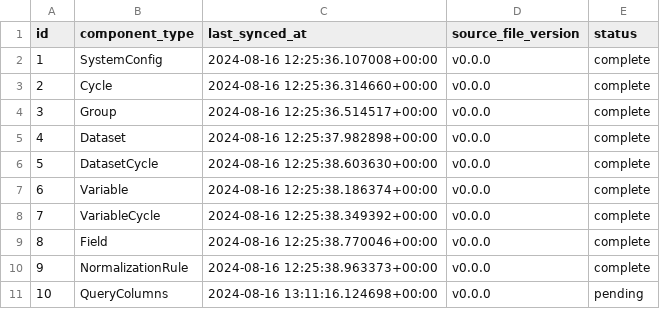
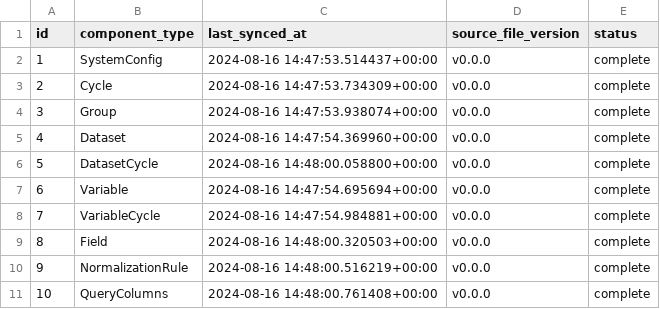
Before and after one commit to Garon-Sys/MyNHANES_DataHub, a CSV file: masterdata/work_process_master_data.csv, drawn as a sheet.

```diff
--- a/masterdata/work_process_master_data.csv
+++ b/masterdata/work_process_master_data.csv
@@ -1,11 +1,11 @@
 id,component_type,last_synced_at,source_file_version,status
-1,SystemConfig,2024-08-16 12:25:36.107008+00:00,v0.0.0,complete
-2,Cycle,2024-08-16 12:25:36.314660+00:00,v0.0.0,complete
-3,Group,2024-08-16 12:25:36.514517+00:00,v0.0.0,complete
-4,Dataset,2024-08-16 12:25:37.982898+00:00,v0.0.0,complete
-5,DatasetCycle,2024-08-16 12:25:38.603630+00:00,v0.0.0,complete
-6,Variable,2024-08-16 12:25:38.186374+00:00,v0.0.0,complete
-7,VariableCycle,2024-08-16 12:25:38.349392+00:00,v0.0.0,complete
-8,Field,2024-08-16 12:25:38.770046+00:00,v0.0.0,complete
-9,NormalizationRule,2024-08-16 12:25:38.963373+00:00,v0.0.0,complete
-10,QueryColumns,2024-08-16 13:11:16.124698+00:00,v0.0.0,pending
+1,SystemConfig,2024-08-16 14:47:53.514437+00:00,v0.0.0,complete
+2,Cycle,2024-08-16 14:47:53.734309+00:00,v0.0.0,complete
+3,Group,2024-08-16 14:47:53.938074+00:00,v0.0.0,complete
+4,Dataset,2024-08-16 14:47:54.369960+00:00,v0.0.0,complete
+5,DatasetCycle,2024-08-16 14:48:00.058800+00:00,v0.0.0,complete
+6,Variable,2024-08-16 14:47:54.695694+00:00,v0.0.0,complete
+7,VariableCycle,2024-08-16 14:47:54.984881+00:00,v0.0.0,complete
+8,Field,2024-08-16 14:48:00.320503+00:00,v0.0.0,complete
+9,NormalizationRule,2024-08-16 14:48:00.516219+00:00,v0.0.0,complete
+10,QueryColumns,2024-08-16 14:48:00.761408+00:00,v0.0.0,complete
```
Also changed, not shown: masterdata/query_columns.csv, masterdata/variables.csv, 8 other files.
